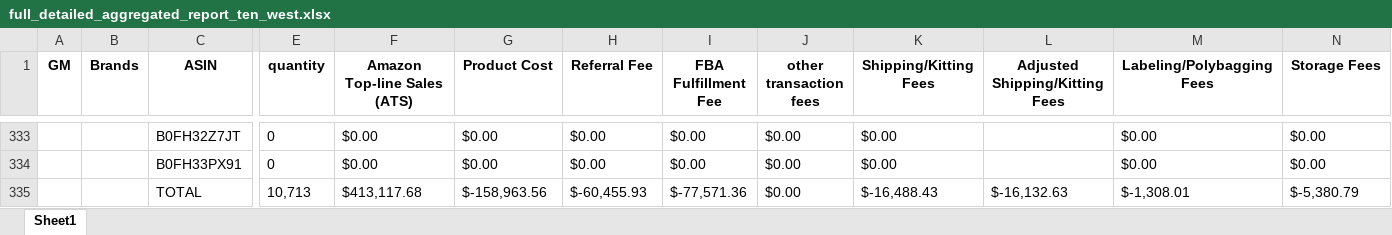
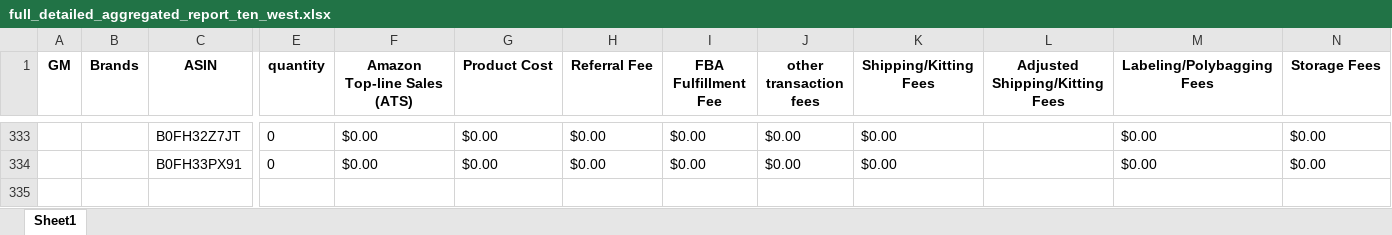
Before and after one commit to nhockcuncon77/ten-west, an Excel workbook: full_detailed_aggregated_report_ten_west.xlsx, sheet Sheet1, drawn as a sheet; only a part is shown, gaps mark what is left out; values as stored, in another font and other column widths than the file's, no borders; rows hold the shown columns only; the diff names each change by its address in the sheet, - before the commit and + after, or states it on an @@ line.

Commit message:
Add files via upload

```diff
--- a/full_detailed_aggregated_report_ten_west.xlsx (sheet Sheet1)
+++ b/full_detailed_aggregated_report_ten_west.xlsx (sheet Sheet1)
-row 335:  |  | TOTAL | 10,713 | $413,117.68 | $-158,963.56 | $-60,455.93 | $-77,571.36 | $0.00 | $-16,488.43 | $-16,132.63 | $-1,308.01 | $-5,380.79
```
